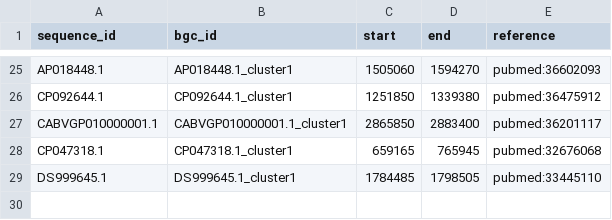
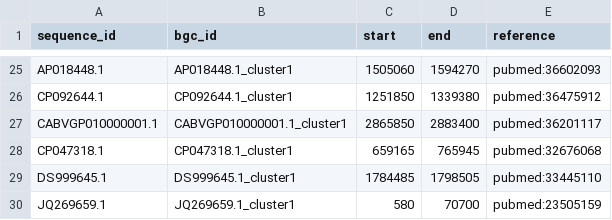
Before and after one commit to zellerlab/CHAMOIS, a TSV file: data/datasets/nuccore-lite/coordinates.tsv, drawn as a sheet; only a part is shown, gaps mark what is left out; the diff names each change by its address in the sheet, - before the commit and + after, or states it on an @@ line.

Commit message:
Fix coordinates of `JQ269659.1` cluster in `nuccore-lite`

```diff
--- a/data/datasets/nuccore-lite/coordinates.tsv
+++ b/data/datasets/nuccore-lite/coordinates.tsv
+row 30: JQ269659.1 | JQ269659.1_cluster1 | 580 | 70700 | pubmed:23505159
```
Also changed, not shown: 2 other files.
